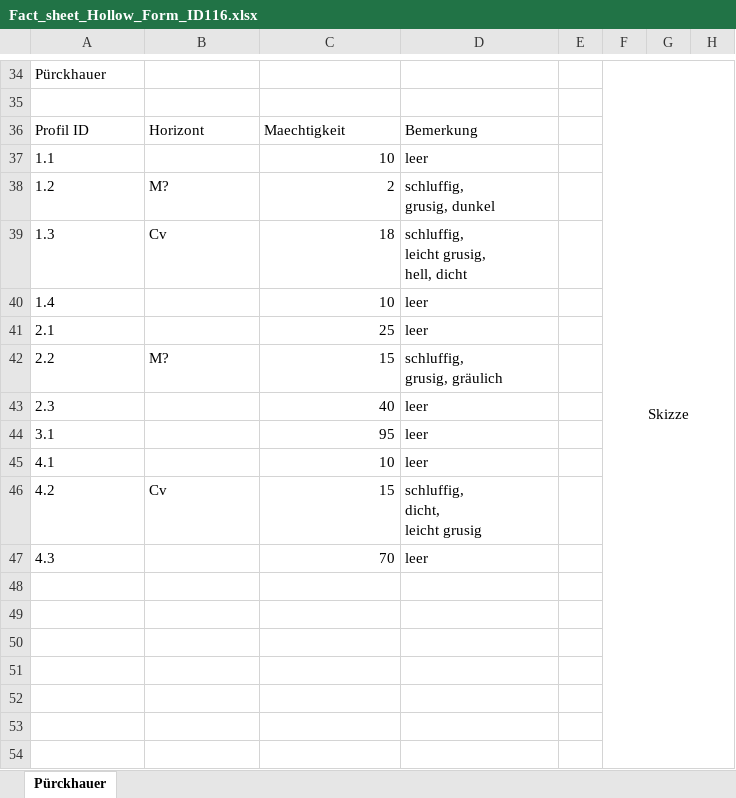
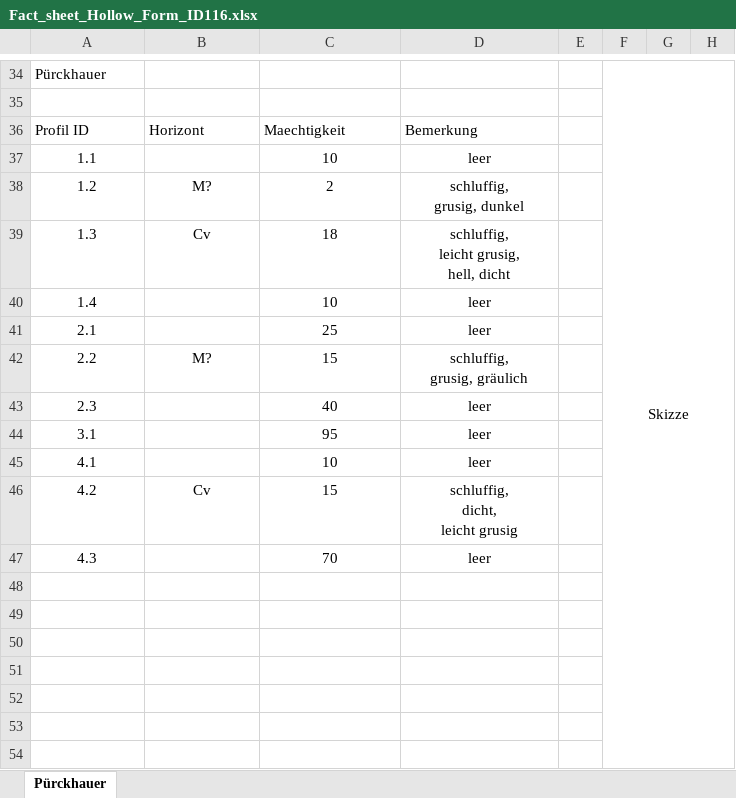
Before and after one commit to keltoskytoi/Envimaster-Geomorph, an Excel workbook: doc/Aufnahmen/Fact_sheet_Hollow_Form_ID116.xlsx, sheet Pürckhauer, drawn as a sheet; only a part is shown, gaps mark what is left out; values as stored, in another font and other column widths than the file's, no borders; charts and pictures not drawn; the diff covers the shown part only; the diff names each change by its address in the sheet, - before the commit and + after, or states it on an @@ line.

Commit message:
Update Fact sheets

```diff
--- a/doc/Aufnahmen/Fact_sheet_Hollow_Form_ID116.xlsx (sheet Pürckhauer)
+++ b/doc/Aufnahmen/Fact_sheet_Hollow_Form_ID116.xlsx (sheet Pürckhauer)
-A37 alignment: left
+A37 alignment: center
-C37:C47 alignment: right
+C37:C47 alignment: center
-D37:D47 alignment: left
+D37:D47 alignment: center
-A38:B39 alignment: left
+A38:B39 alignment: center
-A40:A41 alignment: left
+A40:A41 alignment: center
-A42:B42 alignment: left
+A42:B42 alignment: center
-A43:A45 alignment: left
+A43:A45 alignment: center
-A46:B46 alignment: left
+A46:B46 alignment: center
-A47 alignment: left
+A47 alignment: center
```
Also changed, not shown: cell formats elsewhere in this sheet, doc/Aufnahmen/Fact_sheet_Hollow_Form_ID112.xlsx, doc/Aufnahmen/Fact_sheet_Hollow_Form_ID138.xlsx, 7 other files.
